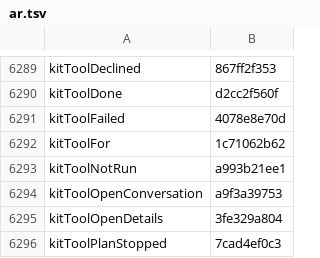
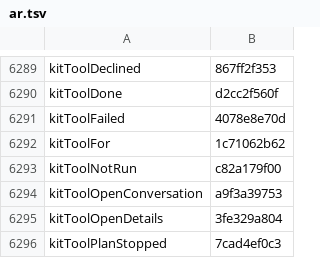
Before and after one commit to Eslamasabry/opencode-mobile-next, a TSV file: native/tools/strings/translation-state/ar.tsv, drawn as a sheet; only a part is shown, gaps mark what is left out.

```diff
--- a/native/tools/strings/translation-state/ar.tsv
+++ b/native/tools/strings/translation-state/ar.tsv
@@ -6292,3 +6292,3 @@ kitToolFailed	4078e8e70d
 kitToolFor	1c71062b62
-kitToolNotRun	a993b21ee1
+kitToolNotRun	c82a179f00
 kitToolOpenConversation	a9f3a39753
```
Also changed, not shown: native/tools/strings/translation-state/es.tsv, native/tools/strings/translation-state/fr.tsv, 18 other files.
